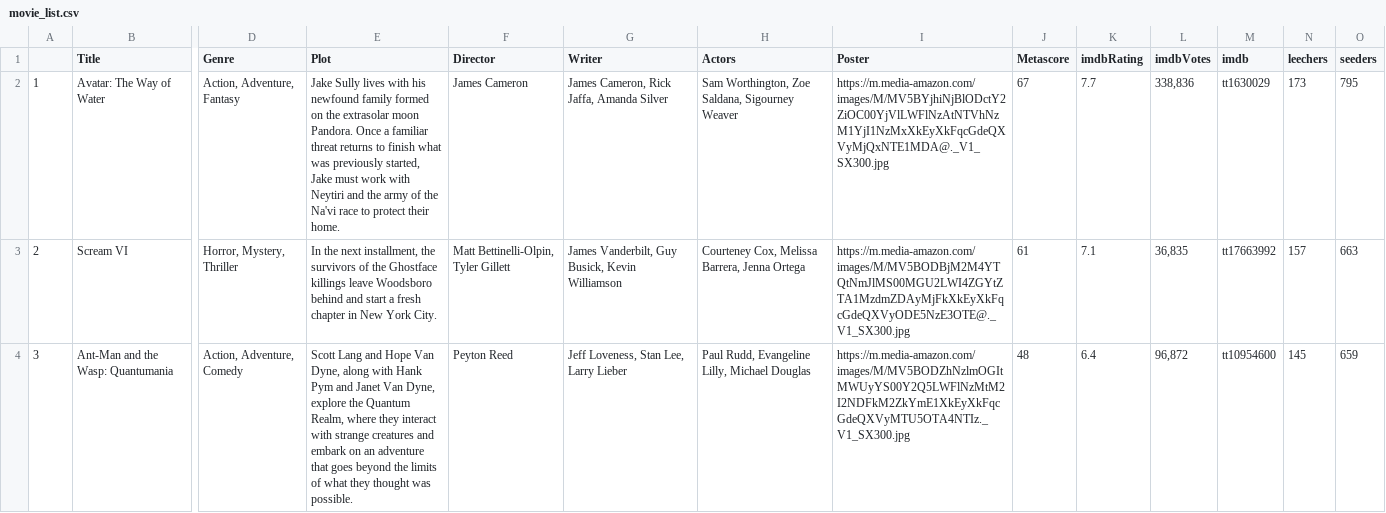
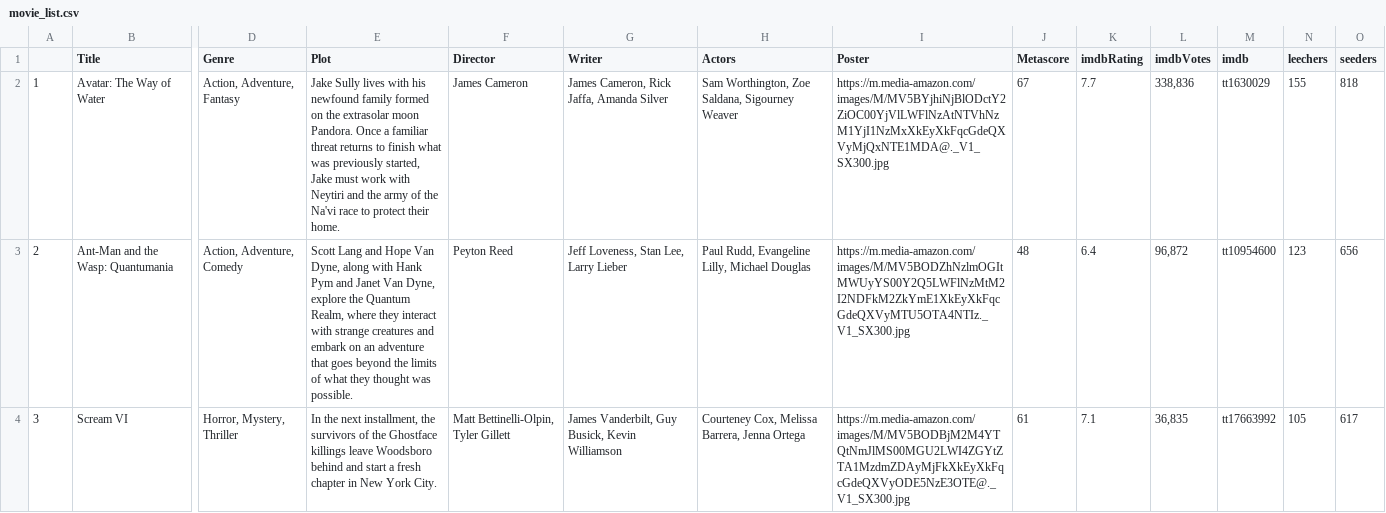
Before and after one commit to ErezWeiss1/Trending_Movies, a CSV file: data/movie_list.csv, drawn as a sheet; only a part is shown, gaps mark what is left out; the diff covers the shown part only; the diff names each change by its address in the sheet, - before the commit and + after, or states it on an @@ line.

```diff
--- a/data/movie_list.csv
+++ b/data/movie_list.csv
-N2 (leechers): 173
+N2 (leechers): 155
-O2 (seeders): 795
+O2 (seeders): 818
-B3 (Title): Scream VI
+B3 (Title): Ant-Man and the Wasp: Quantumania
-D3 (Genre): Horror, Mystery, Thriller
+D3 (Genre): Action, Adventure, Comedy
-E3 (Plot): In the next installment, the survivors of the Ghostface killings leave Woodsboro behind and start a fresh chapter in New York City.
+E3 (Plot): Scott Lang and Hope Van Dyne, along with Hank Pym and Janet Van Dyne, explore the Quantum Realm, where they interact with strange creatures and embark on an adventure that goes beyond the limits of what they thought was possible.
-F3 (Director): Matt Bettinelli-Olpin, Tyler Gillett
+F3 (Director): Peyton Reed
-G3 (Writer): James Vanderbilt, Guy Busick, Kevin Williamson
+G3 (Writer): Jeff Loveness, Stan Lee, Larry Lieber
-H3 (Actors): Courteney Cox, Melissa Barrera, Jenna Ortega
+H3 (Actors): Paul Rudd, Evangeline Lilly, Michael Douglas
-I3 (Poster): https://m.media-amazon.com/images/M/MV5BODBjM2M4YTQtNmJlMS00MGU2LWI4ZGYtZTA1MzdmZDAyMjFkXkEyXkFqcGdeQXVyODE5NzE3OTE@._V1_SX300.jpg
+I3 (Poster): https://m.media-amazon.com/images/M/MV5BODZhNzlmOGItMWUyYS00Y2Q5LWFlNzMtM2I2NDFkM2ZkYmE1XkEyXkFqcGdeQXVyMTU5OTA4NTIz._V1_SX300.jpg
-J3 (Metascore): 61
+J3 (Metascore): 48
-K3 (imdbRating): 7.1
+K3 (imdbRating): 6.4
-L3 (imdbVotes): 36,835
+L3 (imdbVotes): 96,872
-M3 (imdb): tt17663992
+M3 (imdb): tt10954600
-N3 (leechers): 157
+N3 (leechers): 123
-O3 (seeders): 663
+O3 (seeders): 656
-B4 (Title): Ant-Man and the Wasp: Quantumania
+B4 (Title): Scream VI
-D4 (Genre): Action, Adventure, Comedy
+D4 (Genre): Horror, Mystery, Thriller
-E4 (Plot): Scott Lang and Hope Van Dyne, along with Hank Pym and Janet Van Dyne, explore the Quantum Realm, where they interact with strange creatures and embark on an adventure that goes beyond the limits of what they thought was possible.
+E4 (Plot): In the next installment, the survivors of the Ghostface killings leave Woodsboro behind and start a fresh chapter in New York City.
-F4 (Director): Peyton Reed
+F4 (Director): Matt Bettinelli-Olpin, Tyler Gillett
-G4 (Writer): Jeff Loveness, Stan Lee, Larry Lieber
+G4 (Writer): James Vanderbilt, Guy Busick, Kevin Williamson
-H4 (Actors): Paul Rudd, Evangeline Lilly, Michael Douglas
+H4 (Actors): Courteney Cox, Melissa Barrera, Jenna Ortega
-I4 (Poster): https://m.media-amazon.com/images/M/MV5BODZhNzlmOGItMWUyYS00Y2Q5LWFlNzMtM2I2NDFkM2ZkYmE1XkEyXkFqcGdeQXVyMTU5OTA4NTIz._V1_SX300.jpg
+I4 (Poster): https://m.media-amazon.com/images/M/MV5BODBjM2M4YTQtNmJlMS00MGU2LWI4ZGYtZTA1MzdmZDAyMjFkXkEyXkFqcGdeQXVyODE5NzE3OTE@._V1_SX300.jpg
-J4 (Metascore): 48
+J4 (Metascore): 61
-K4 (imdbRating): 6.4
+K4 (imdbRating): 7.1
-L4 (imdbVotes): 96,872
+L4 (imdbVotes): 36,835
-M4 (imdb): tt10954600
+M4 (imdb): tt17663992
-N4 (leechers): 145
+N4 (leechers): 105
-O4 (seeders): 659
+O4 (seeders): 617
```
Also changed, not shown: 50 edited cells elsewhere in this file, 1 other file.
